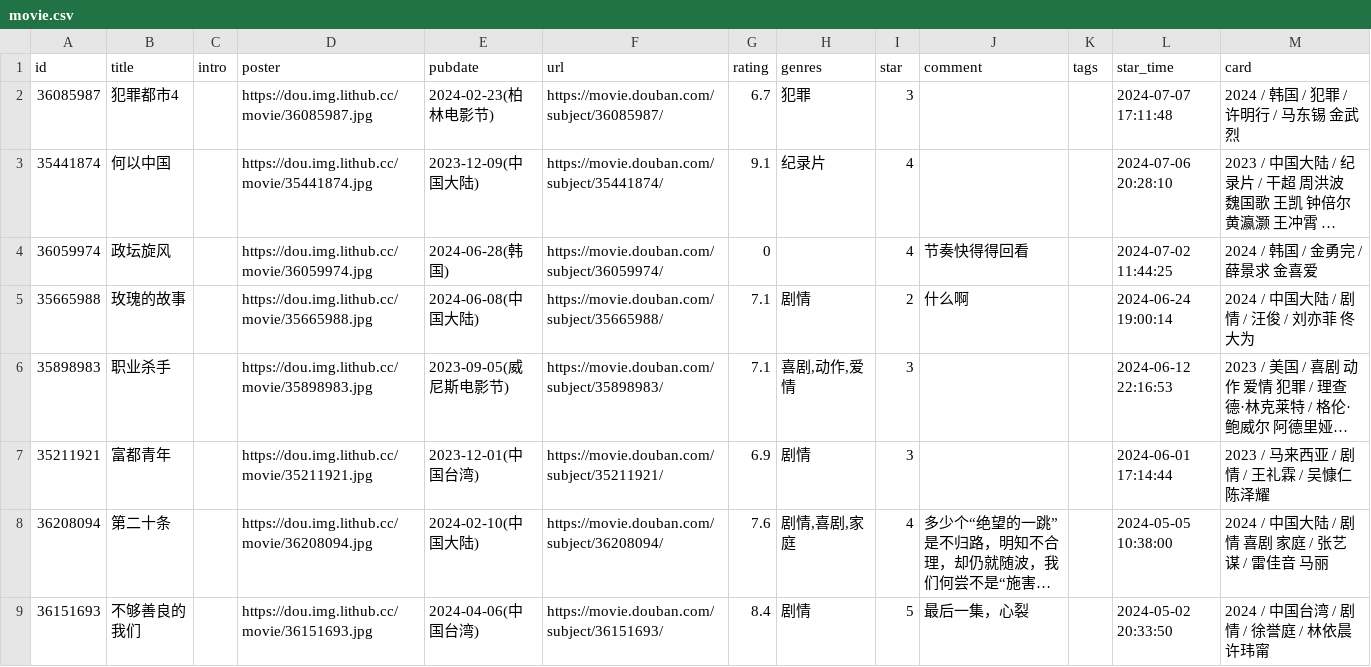
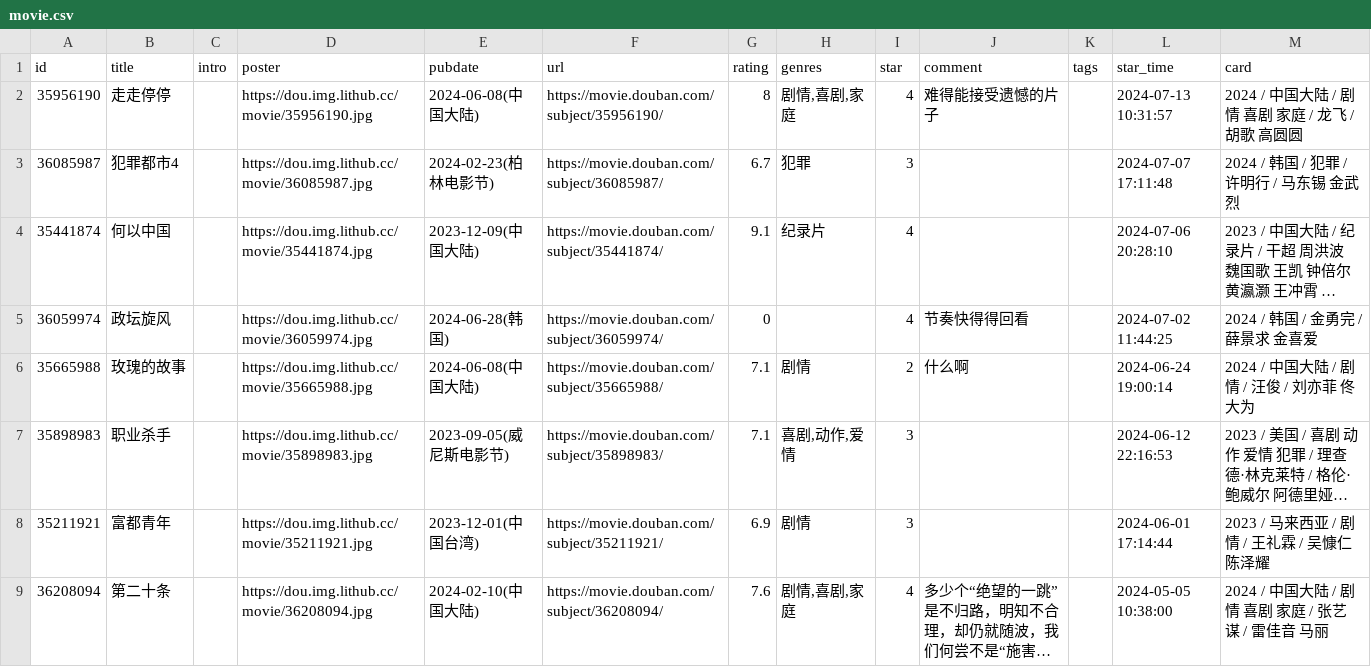
Before and after one commit to blue-isle/home, a CSV file: data/douban/movie.csv, drawn as a sheet; only a part is shown; the shorter side is filled out with more unchanged rows; long unchanged cells end in ….

Commit message:
chore: update douban data

```diff
--- a/data/douban/movie.csv
+++ b/data/douban/movie.csv
@@ -1,2 +1,3 @@
 id,title,intro,poster,pubdate,url,rating,genres,star,comment,tags,star_time,card
+35956190,走走停停,,https://dou.img.lithub.cc/movie/35956190.jpg,2024-06-08(中国大陆),https://movie.douban.com/subject/35956190/,8,"剧情,喜剧,家庭",4,难得能接受遗憾的片子,,2024-07-13 10:31:57,2024 / 中国大陆 / 剧情 喜剧 家庭 / 龙飞 / 胡歌 高圆圆
 36085987,犯罪都市4,,https://dou.img.lithub.cc/movie/36085987.jpg,2024-02-23(柏林电影节),https://movie.douban.com/subject/36085987/,6.7,犯罪,3,,,2024-07-07 17:11:48,2024 / 韩国 / 犯罪 / 许明行 / 马东锡 金武烈
```
